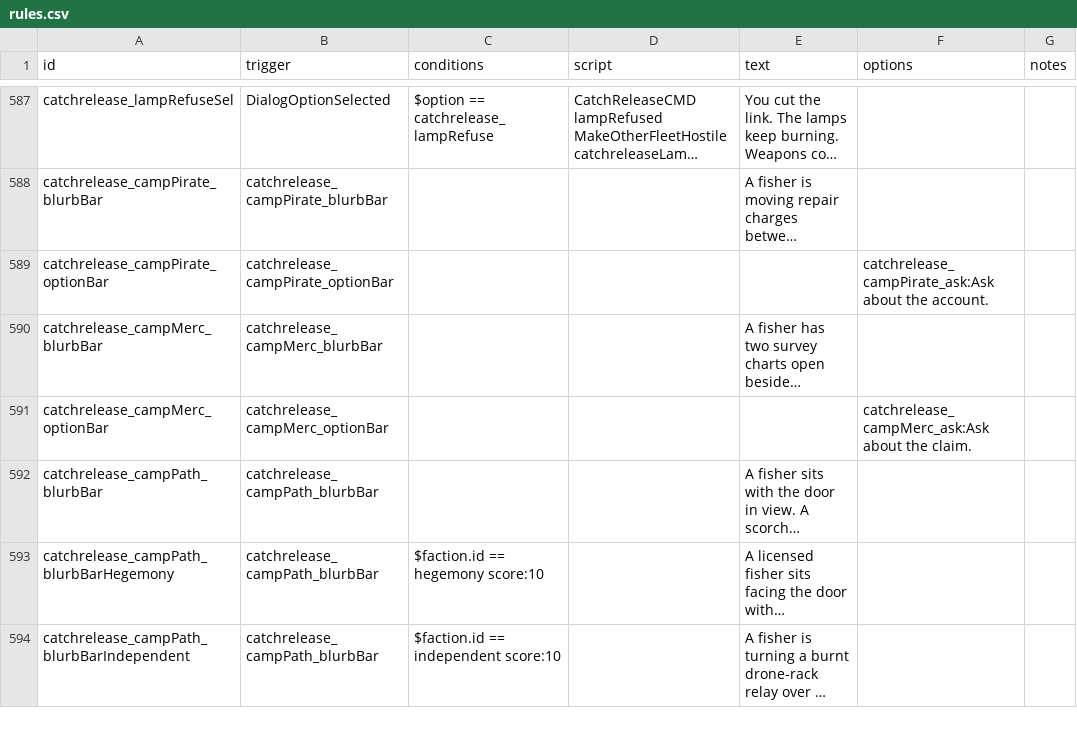
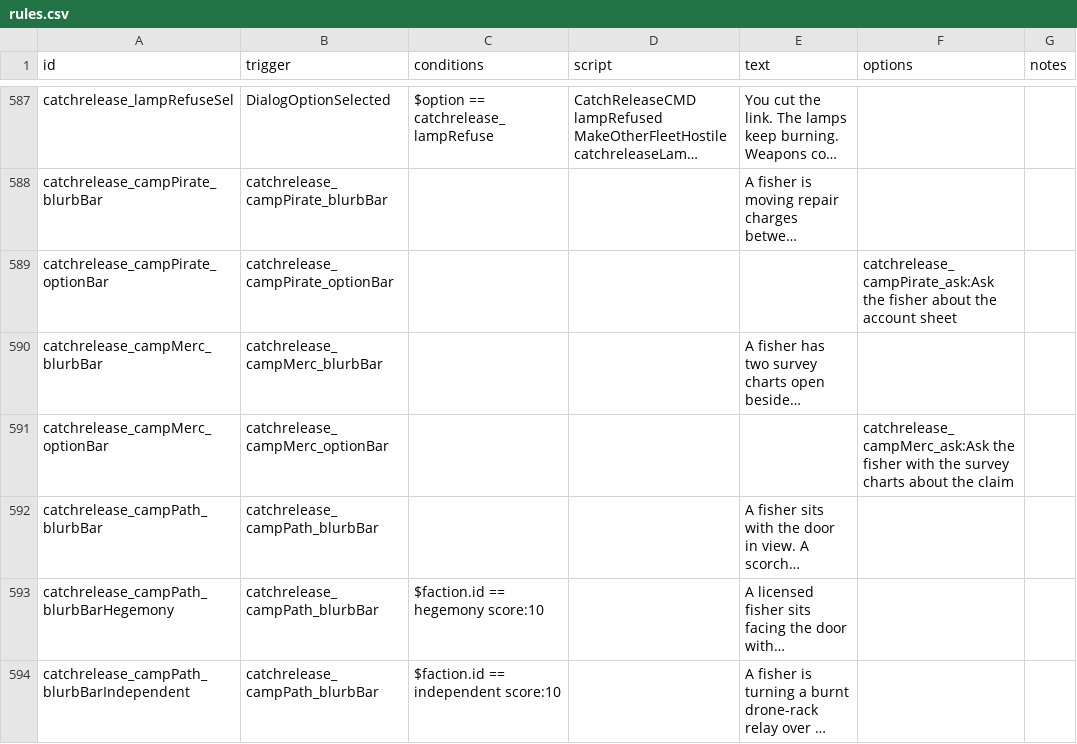
Before and after one commit to SirHartley/Catch.Release, a CSV file: data/campaign/rules.csv, drawn as a sheet; only a part is shown, gaps mark what is left out; long unchanged cells end in …; the diff covers the shown part only; the diff names each change by its address in the sheet, - before the commit and + after, or states it on an @@ line.

Commit message:
Match bar quest options to their patrons

```diff
--- a/data/campaign/rules.csv
+++ b/data/campaign/rules.csv
-F589 (options): catchrelease_campPirate_ask:Ask about the account.
+F589 (options): catchrelease_campPirate_ask:Ask the fisher about the account sheet
-F591 (options): catchrelease_campMerc_ask:Ask about the claim.
+F591 (options): catchrelease_campMerc_ask:Ask the fisher with the survey charts about the claim
```
Also changed, not shown: 13 edited cells elsewhere in this file.
